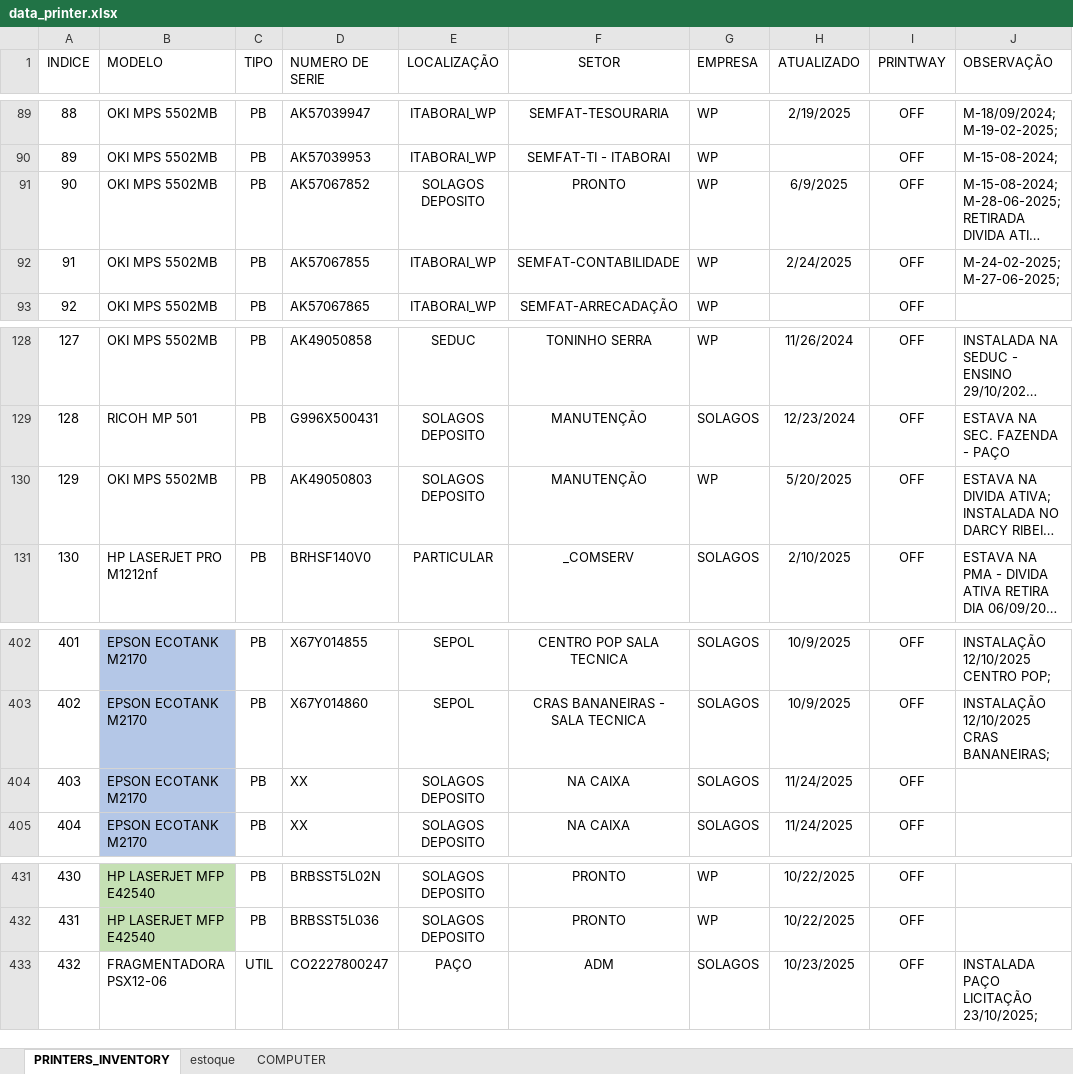
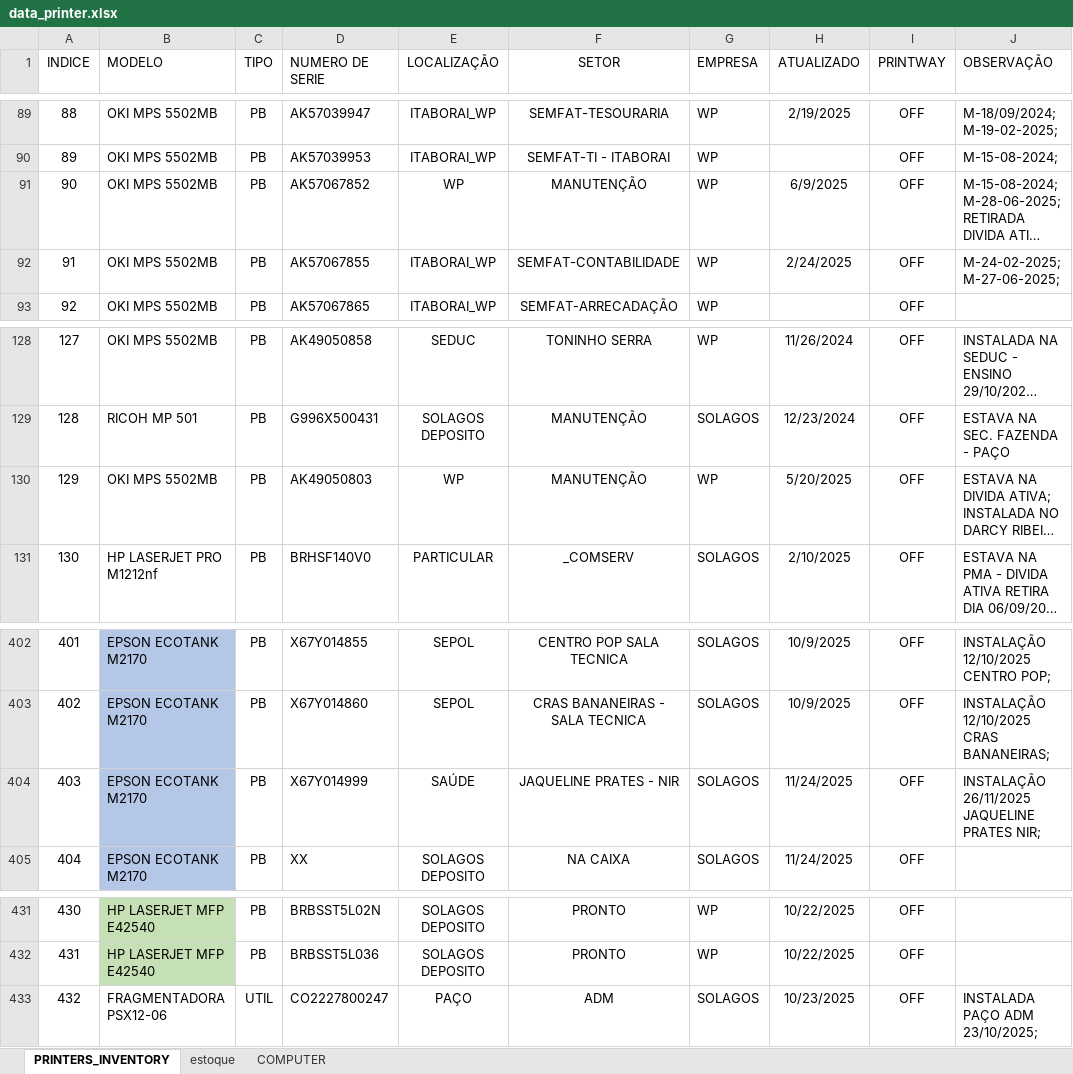
Before and after one commit to flavio-foa-dev/excel, an Excel workbook: data_printer.xlsx, sheet PRINTERS_INVENTORY, drawn as a sheet; only a part is shown, gaps mark what is left out; long unchanged cells end in …; values as stored, in another font and other column widths than the file's, no borders; conditional formats and table styles not drawn; the diff names each change by its address in the sheet, - before the commit and + after, or states it on an @@ line.

Commit message:
add Flavio Andrade

```diff
--- a/data_printer.xlsx (sheet PRINTERS_INVENTORY)
+++ b/data_printer.xlsx (sheet PRINTERS_INVENTORY)
-E91 (LOCALIZAÇÃO): SOLAGOS DEPOSITO
+E91 (LOCALIZAÇÃO): WP
-F91 (SETOR): PRONTO
+F91 (SETOR): MANUTENÇÃO
-E130 (LOCALIZAÇÃO): SOLAGOS DEPOSITO
+E130 (LOCALIZAÇÃO): WP
-D404 (NUMERO DE SERIE): XX
+D404 (NUMERO DE SERIE): X67Y014999
-E404 (LOCALIZAÇÃO): SOLAGOS DEPOSITO
+E404 (LOCALIZAÇÃO): SAÚDE
-F404 (SETOR): NA CAIXA
+F404 (SETOR): JAQUELINE PRATES - NIR
-J404 (OBSERVAÇÃO): (empty)
+J404 (OBSERVAÇÃO): INSTALAÇÃO 26/11/2025 JAQUELINE PRATES NIR;
-J433 (OBSERVAÇÃO): INSTALADA PAÇO LICITAÇÃO 23/10/2025;
+J433 (OBSERVAÇÃO): INSTALADA PAÇO ADM 23/10/2025;
```
